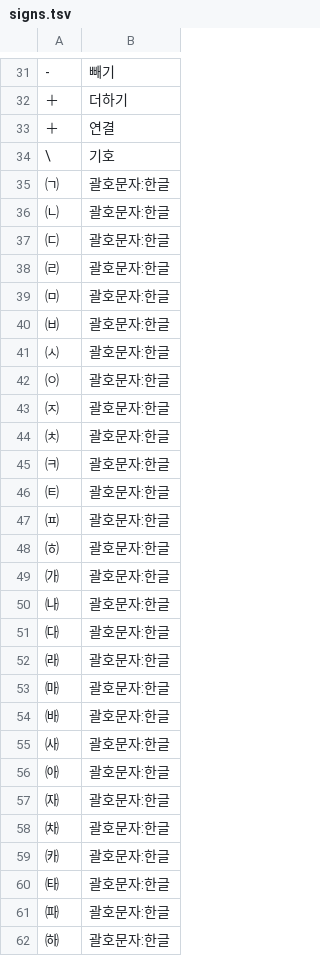
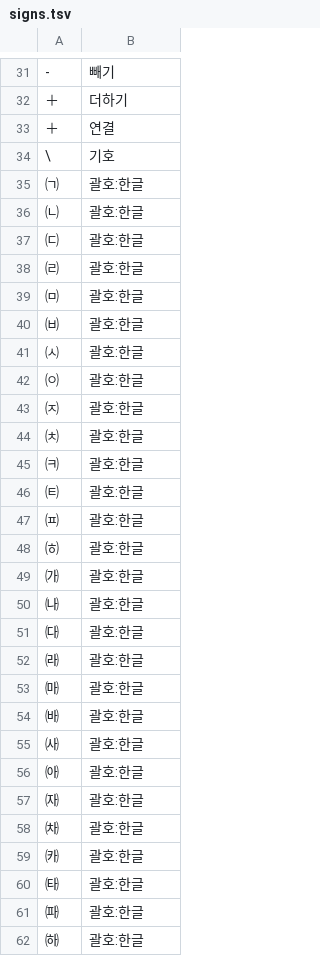
Before and after one commit to geul-org/nlgeul, a TSV file: pkg/data/signs.tsv, drawn as a sheet; only a part is shown, gaps mark what is left out; the diff covers the shown part only.

```diff
--- a/pkg/data/signs.tsv
+++ b/pkg/data/signs.tsv
@@ -34,29 +34,29 @@
 \	기호
-㈀	괄호문자:한글
-㈁	괄호문자:한글
-㈂	괄호문자:한글
-㈃	괄호문자:한글
-㈄	괄호문자:한글
-㈅	괄호문자:한글
-㈆	괄호문자:한글
-㈇	괄호문자:한글
-㈈	괄호문자:한글
-㈉	괄호문자:한글
-㈊	괄호문자:한글
-㈋	괄호문자:한글
-㈌	괄호문자:한글
-㈍	괄호문자:한글
-㈎	괄호문자:한글
-㈏	괄호문자:한글
-㈐	괄호문자:한글
-㈑	괄호문자:한글
-㈒	괄호문자:한글
-㈓	괄호문자:한글
-㈔	괄호문자:한글
-㈕	괄호문자:한글
-㈖	괄호문자:한글
-㈗	괄호문자:한글
-㈘	괄호문자:한글
-㈙	괄호문자:한글
-㈚	괄호문자:한글
-㈛	괄호문자:한글
+㈀	괄호:한글
+㈁	괄호:한글
+㈂	괄호:한글
+㈃	괄호:한글
+㈄	괄호:한글
+㈅	괄호:한글
+㈆	괄호:한글
+㈇	괄호:한글
+㈈	괄호:한글
+㈉	괄호:한글
+㈊	괄호:한글
+㈋	괄호:한글
+㈌	괄호:한글
+㈍	괄호:한글
+㈎	괄호:한글
+㈏	괄호:한글
+㈐	괄호:한글
+㈑	괄호:한글
+㈒	괄호:한글
+㈓	괄호:한글
+㈔	괄호:한글
+㈕	괄호:한글
+㈖	괄호:한글
+㈗	괄호:한글
+㈘	괄호:한글
+㈙	괄호:한글
+㈚	괄호:한글
+㈛	괄호:한글
```
Also changed, not shown: 3 edited cells elsewhere in this file, 24 other files.
